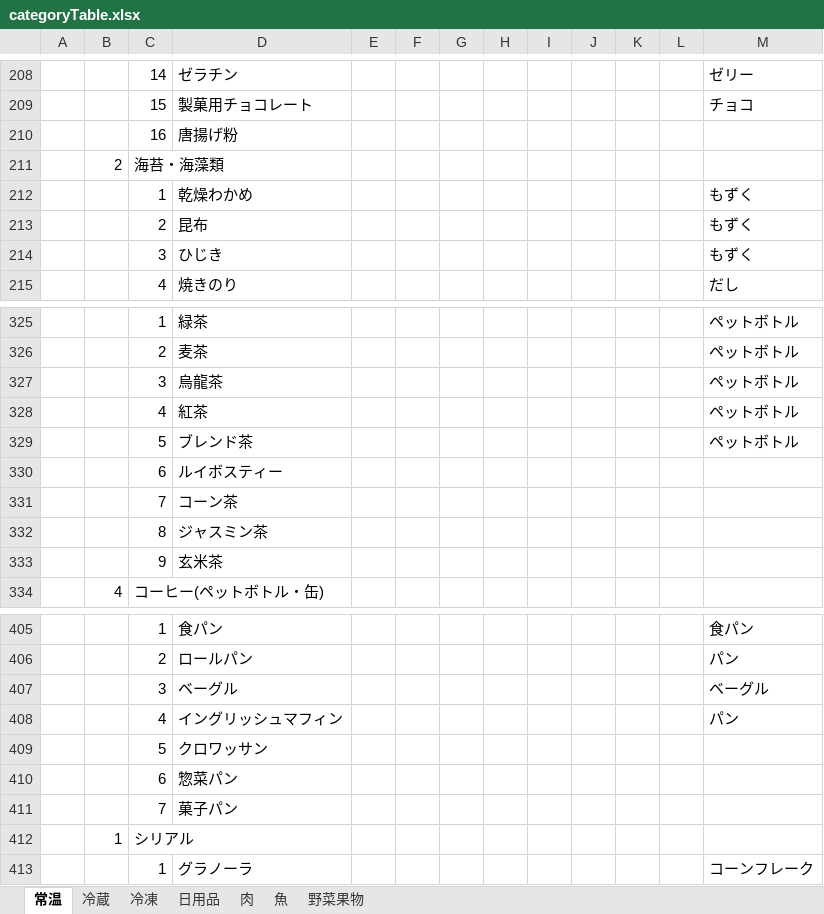
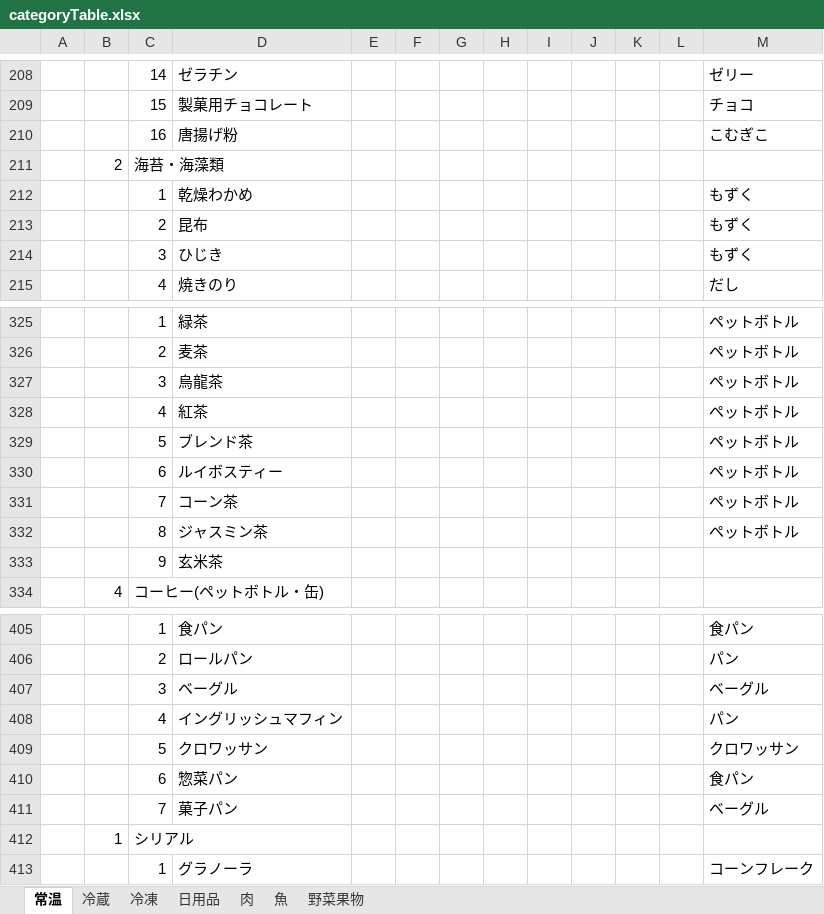
Before and after one commit to ke722i/receiptapp, an Excel workbook: tools/categoryTable.xlsx, sheet 常温, drawn as a sheet; only a part is shown, gaps mark what is left out; values as stored, in another font and other column widths than the file's, no cell formats; the diff names each change by its address in the sheet, - before the commit and + after, or states it on an @@ line.

```diff
--- a/tools/categoryTable.xlsx (sheet 常温)
+++ b/tools/categoryTable.xlsx (sheet 常温)
-M210: (empty)
+M210: こむぎこ
-M330:M332: (empty)
+M330:M332: ペットボトル
-M409: (empty)
+M409: クロワッサン
-M410: (empty)
+M410: 食パン
-M411: (empty)
+M411: ベーグル
```
Also changed, not shown: sheet 日用品, sheet 野菜果物, sheet 肉, sheet 冷蔵, sheet 魚, sheet 冷凍, cell formats, 3 other files.
